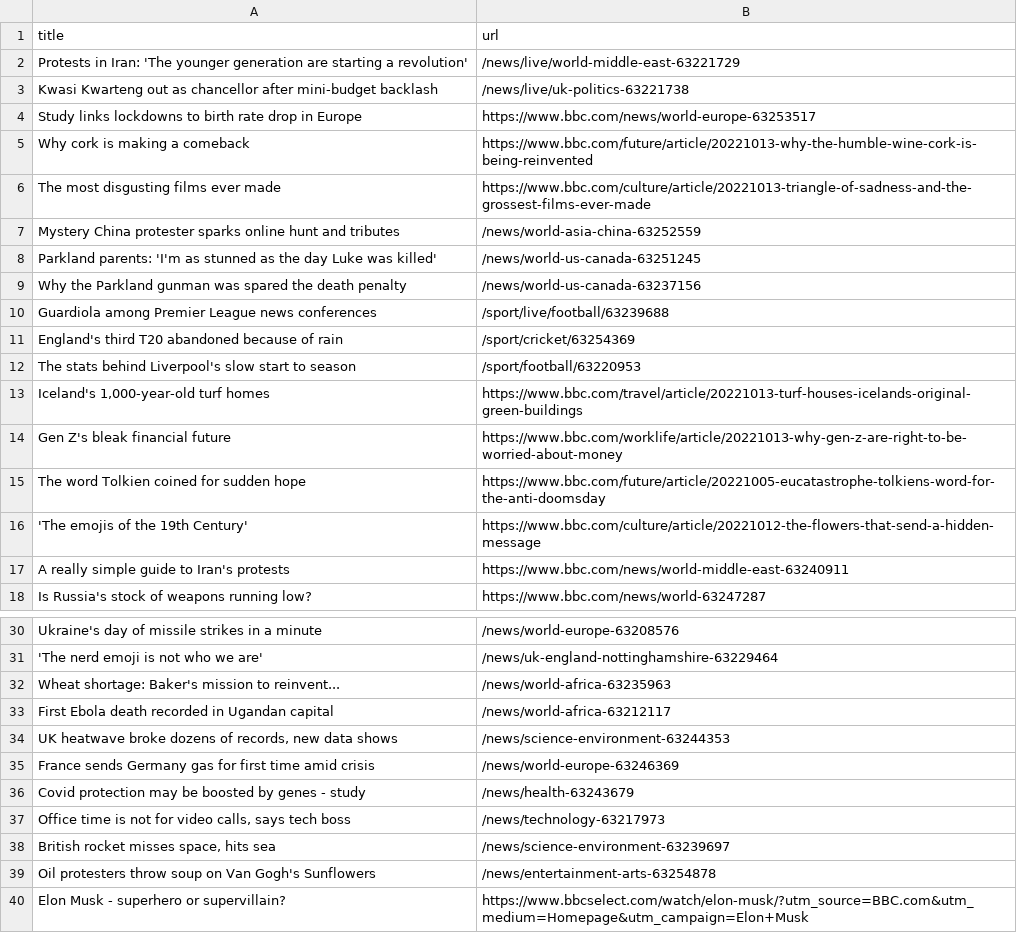
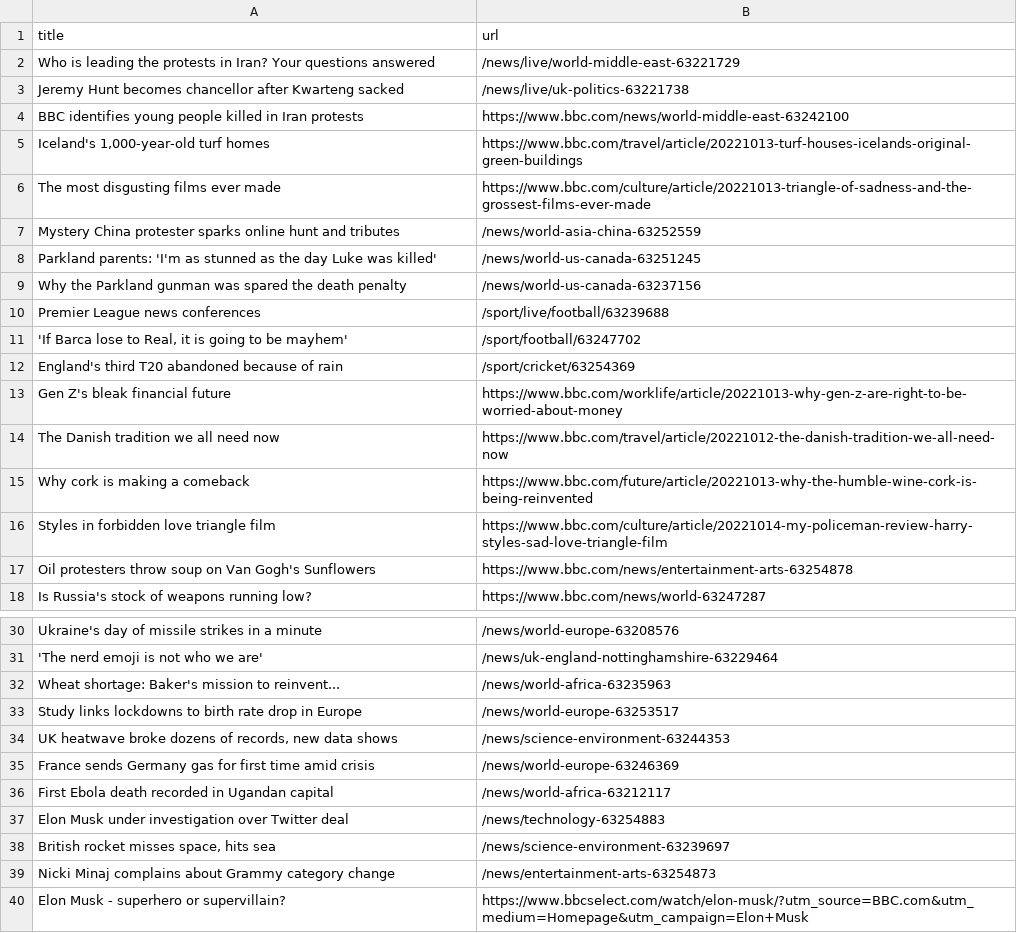
Before and after one commit to amanda-chn/automatic-scraper-bbc, a CSV file: bbc.csv, drawn as a sheet; only a part is shown, gaps mark what is left out.

```diff
--- a/bbc.csv
+++ b/bbc.csv
@@ -1,6 +1,6 @@
 title,url
-Protests in Iran: 'The younger generation are starting a revolution',/news/live/world-middle-east-63221729
-Kwasi Kwarteng out as chancellor after mini-budget backlash,/news/live/uk-politics-63221738
-Study links lockdowns to birth rate drop in Europe,https://www.bbc.com/news/world-europe-63253517
-Why cork is making a comeback,https://www.bbc.com/future/article/20221013-why-the-humble-wine-cork-is-being-reinvented
+Who is leading the protests in Iran? Your questions answered,/news/live/world-middle-east-63221729
+Jeremy Hunt becomes chancellor after Kwarteng sacked,/news/live/uk-politics-63221738
+BBC identifies young people killed in Iran protests,https://www.bbc.com/news/world-middle-east-63242100
+"Iceland's 1,000-year-old turf homes",https://www.bbc.com/travel/article/20221013-turf-houses-icelands-original-green-buildings
 The most disgusting films ever made,https://www.bbc.com/culture/article/20221013-triangle-of-sadness-and-the-grossest-films-ever-made
@@ -9,10 +9,10 @@ Parkland parents: 'I'm as stunned as the day Luke was killed',/news/world-us-can
 Why the Parkland gunman was spared the death penalty,/news/world-us-canada-63237156
-Guardiola among Premier League news conferences,/sport/live/football/63239688
+Premier League news conferences,/sport/live/football/63239688
+"'If Barca lose to Real, it is going to be mayhem'",/sport/football/63247702
 England's third T20 abandoned because of rain,/sport/cricket/63254369
-The stats behind Liverpool's slow start to season,/sport/football/63220953
-"Iceland's 1,000-year-old turf homes",https://www.bbc.com/travel/article/20221013-turf-houses-icelands-original-green-buildings
 Gen Z's bleak financial future,https://www.bbc.com/worklife/article/20221013-why-gen-z-are-right-to-be-worried-about-money
-The word Tolkien coined for sudden hope,https://www.bbc.com/future/article/20221005-eucatastrophe-tolkiens-word-for-the-anti-doomsday
-'The emojis of the 19th Century',https://www.bbc.com/culture/article/20221012-the-flowers-that-send-a-hidden-message
-A really simple guide to Iran's protests,https://www.bbc.com/news/world-middle-east-63240911
+The Danish tradition we all need now,https://www.bbc.com/travel/article/20221012-the-danish-tradition-we-all-need-now
+Why cork is making a comeback,https://www.bbc.com/future/article/20221013-why-the-humble-wine-cork-is-being-reinvented
+Styles in forbidden love triangle film,https://www.bbc.com/culture/article/20221014-my-policeman-review-harry-styles-sad-love-triangle-film
+Oil protesters throw soup on Van Gogh's Sunflowers,https://www.bbc.com/news/entertainment-arts-63254878
 Is Russia's stock of weapons running low?,https://www.bbc.com/news/world-63247287
@@ -32,9 +32,9 @@ Ukraine's day of missile strikes in a minute,/news/world-europe-63208576
 Wheat shortage: Baker's mission to reinvent...,/news/world-africa-63235963
-First Ebola death recorded in Ugandan capital,/news/world-africa-63212117
+Study links lockdowns to birth rate drop in Europe,/news/world-europe-63253517
 "UK heatwave broke dozens of records, new data shows",/news/science-environment-63244353
 France sends Germany gas for first time amid crisis,/news/world-europe-63246369
-Covid protection may be boosted by genes - study,/news/health-63243679
-"Office time is not for video calls, says tech boss",/news/technology-63217973
+First Ebola death recorded in Ugandan capital,/news/world-africa-63212117
+Elon Musk under investigation over Twitter deal,/news/technology-63254883
 "British rocket misses space, hits sea",/news/science-environment-63239697
-Oil protesters throw soup on Van Gogh's Sunflowers,/news/entertainment-arts-63254878
+Nicki Minaj complains about Grammy category change,/news/entertainment-arts-63254873
 Elon Musk - superhero or supervillain?,https://www.bbcselect.com/watch/elon-musk/?utm_source=BBC.com&utm_medium=Homepage&utm_campaign=Elon+Musk
```
